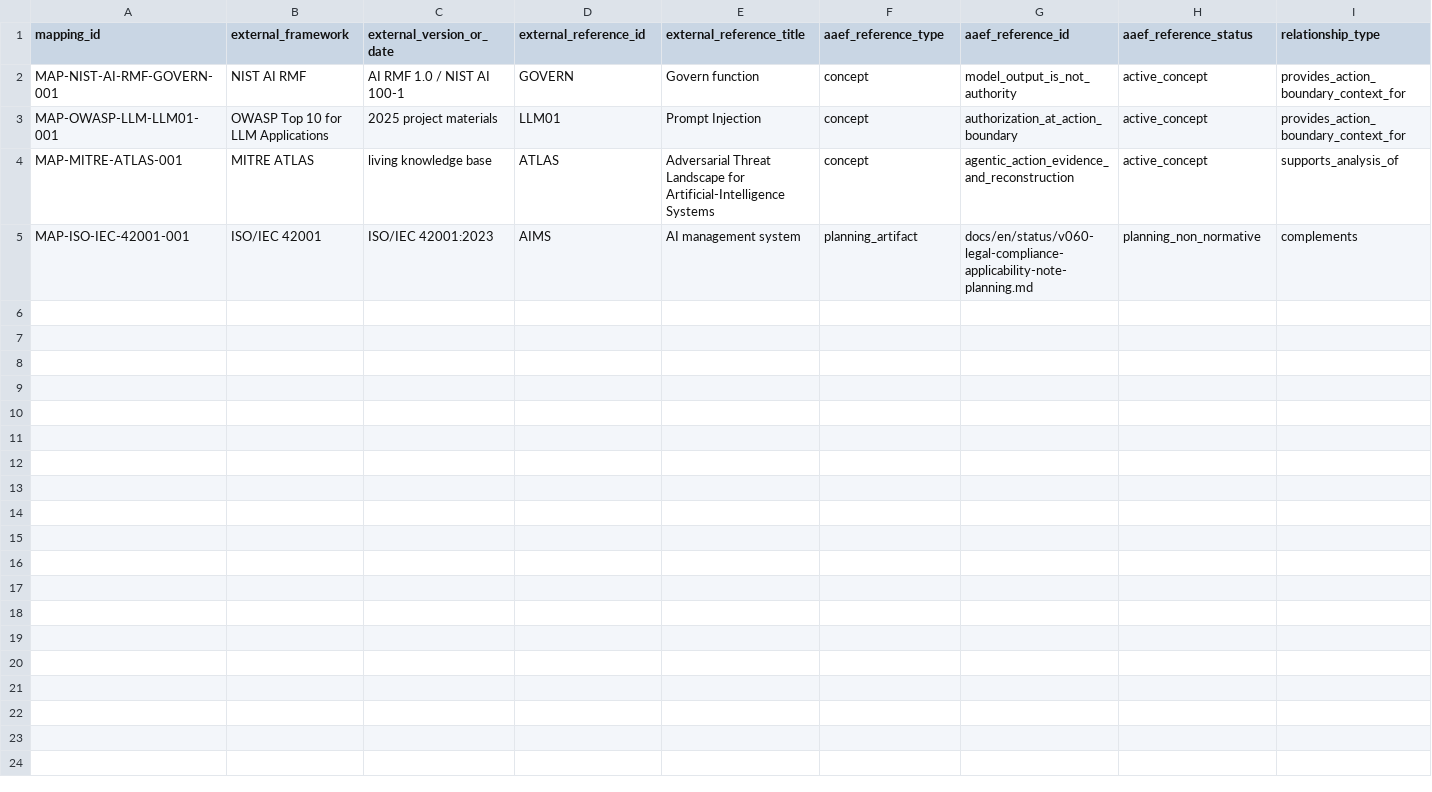
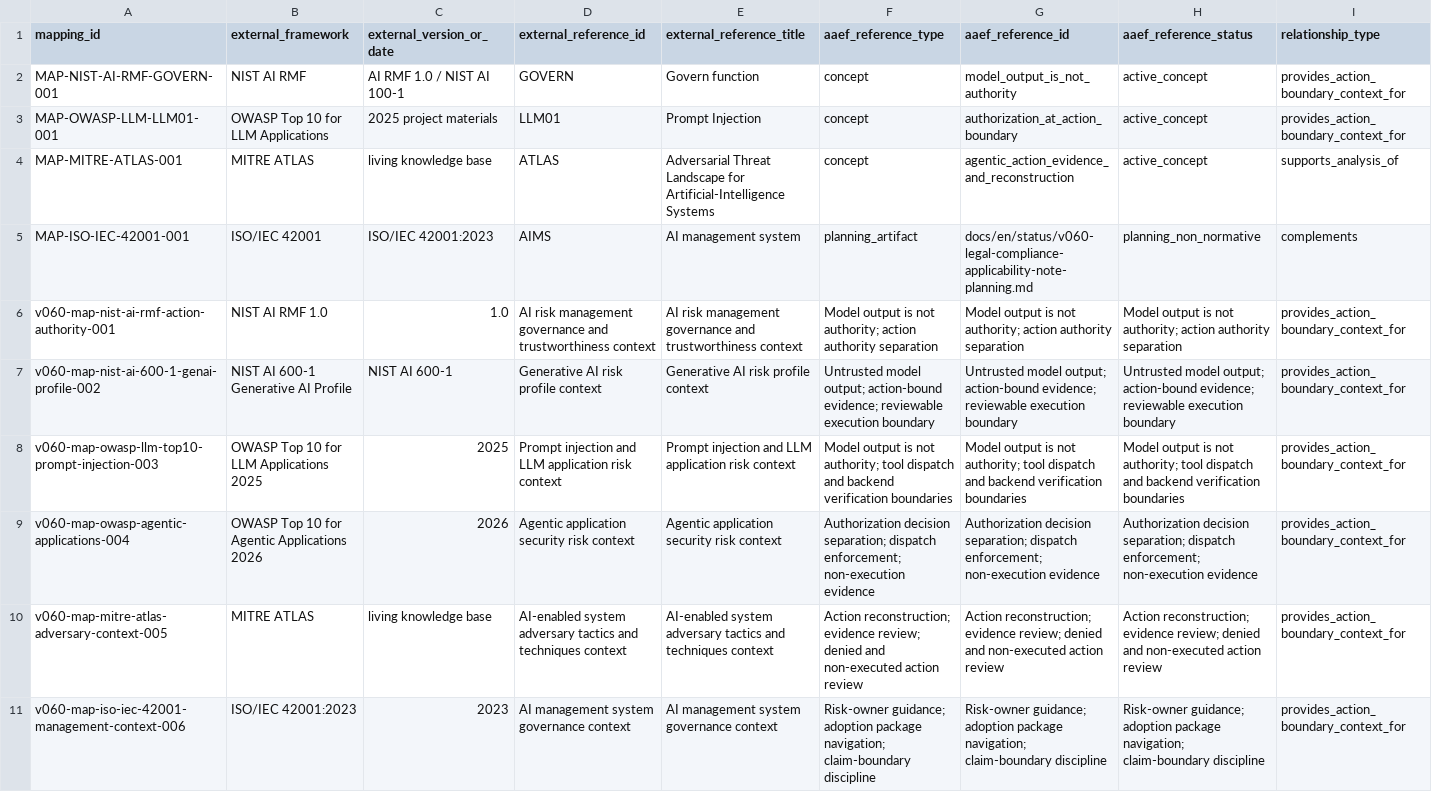
Before and after one commit to mkz0010/agentic-authority-evidence-framework, a CSV file: mappings/external-framework-mapping.example.csv, drawn as a sheet; only a part is shown; rows hold the shown columns only; the diff names each change by its address in the sheet, - before the commit and + after, or states it on an @@ line.

Commit message:
Add conservative external mapping coverage rows

```diff
--- a/mappings/external-framework-mapping.example.csv
+++ b/mappings/external-framework-mapping.example.csv
+row 6: v060-map-nist-ai-rmf-action-authority-001 | NIST AI RMF 1.0 | 1.0 | AI risk management governance and trustworthiness context | AI risk management governance and trustworthiness context | Model output is not authority; action authority separation | Model output is not authority; action authority separation | Model output is not authority; action authority separation | provides_action_boundary_context_for
+row 7: v060-map-nist-ai-600-1-genai-profile-002 | NIST AI 600-1 Generative AI Profile | NIST AI 600-1 | Generative AI risk profile context | Generative AI risk profile context | Untrusted model output; action-bound evidence; reviewable execution boundary | Untrusted model output; action-bound evidence; reviewable execution boundary | Untrusted model output; action-bound evidence; reviewable execution boundary | provides_action_boundary_context_for
+row 8: v060-map-owasp-llm-top10-prompt-injection-003 | OWASP Top 10 for LLM Applications 2025 | 2025 | Prompt injection and LLM application risk context | Prompt injection and LLM application risk context | Model output is not authority; tool dispatch and backend verification boundaries | Model output is not authority; tool dispatch and backend verification boundaries | Model output is not authority; tool dispatch and backend verification boundaries | provides_action_boundary_context_for
+row 9: v060-map-owasp-agentic-applications-004 | OWASP Top 10 for Agentic Applications 2026 | 2026 | Agentic application security risk context | Agentic application security risk context | Authorization decision separation; dispatch enforcement; non-execution evidence | Authorization decision separation; dispatch enforcement; non-execution evidence | Authorization decision separation; dispatch enforcement; non-execution evidence | provides_action_boundary_context_for
+row 10: v060-map-mitre-atlas-adversary-context-005 | MITRE ATLAS | living knowledge base | AI-enabled system adversary tactics and techniques context | AI-enabled system adversary tactics and techniques context | Action reconstruction; evidence review; denied and non-executed action review | Action reconstruction; evidence review; denied and non-executed action review | Action reconstruction; evidence review; denied and non-executed action review | provides_action_boundary_context_for
+row 11: v060-map-iso-iec-42001-management-context-006 | ISO/IEC 42001:2023 | 2023 | AI management system governance context | AI management system governance context | Risk-owner guidance; adoption package navigation; claim-boundary discipline | Risk-owner guidance; adoption package navigation; claim-boundary discipline | Risk-owner guidance; adoption package navigation; claim-boundary discipline | provides_action_boundary_context_for
```
